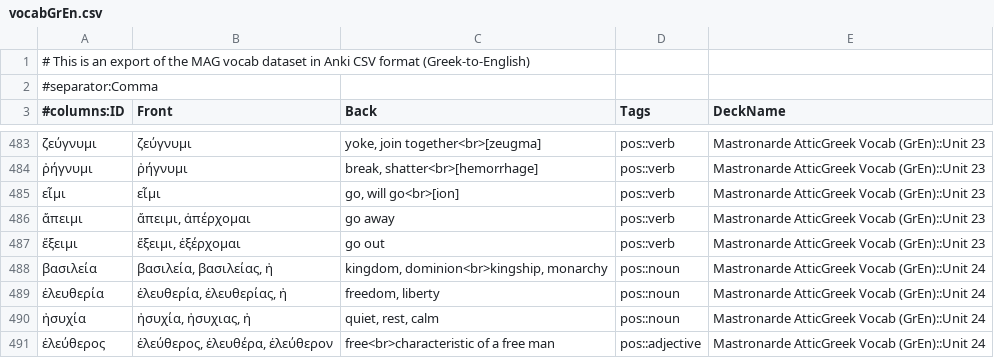
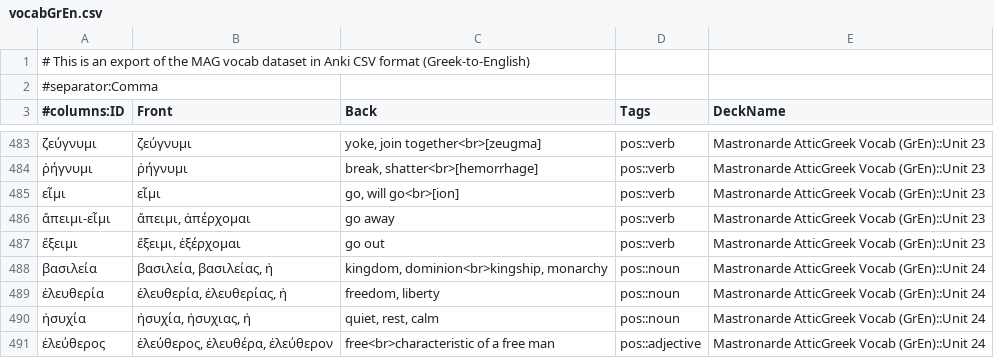
Before and after one commit to gavincarr/mag, a CSV file: vocabGrEn.csv, drawn as a sheet; only a part is shown, gaps mark what is left out; the diff covers the shown part only.

```diff
--- a/vocabGrEn.csv
+++ b/vocabGrEn.csv
@@ -485,3 +485,3 @@
 εἶμι,εἶμι,"go, will go<br>[ion]",pos::verb,Mastronarde AtticGreek Vocab (GrEn)::Unit 23
-ἄπειμι,"ἄπειμι, ἀπέρχομαι",go away,pos::verb,Mastronarde AtticGreek Vocab (GrEn)::Unit 23
+ἄπειμι-εἶμι,"ἄπειμι, ἀπέρχομαι",go away,pos::verb,Mastronarde AtticGreek Vocab (GrEn)::Unit 23
 ἔξειμι,"ἔξειμι, ἐξέρχομαι",go out,pos::verb,Mastronarde AtticGreek Vocab (GrEn)::Unit 23
```
Also changed, not shown: 27 added rows elsewhere in this file.
